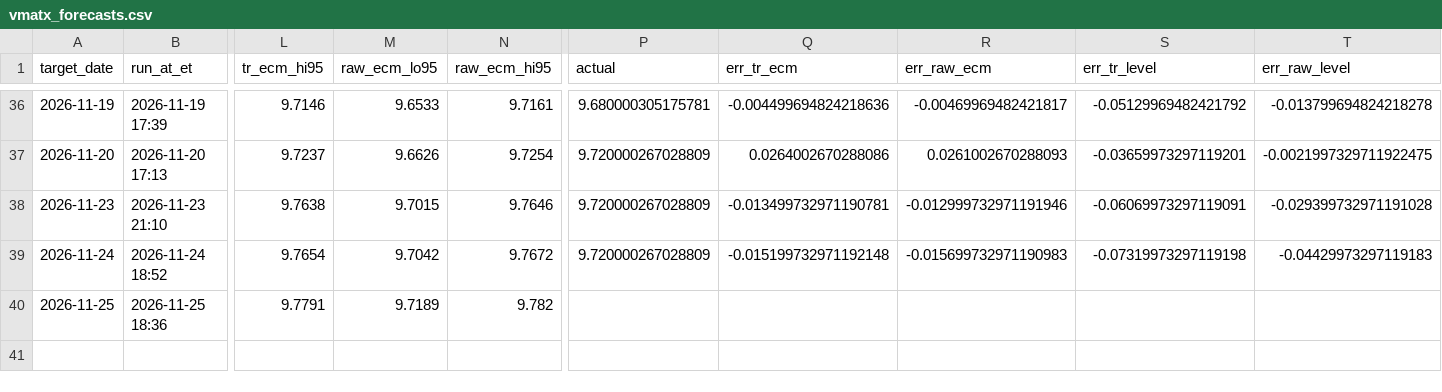
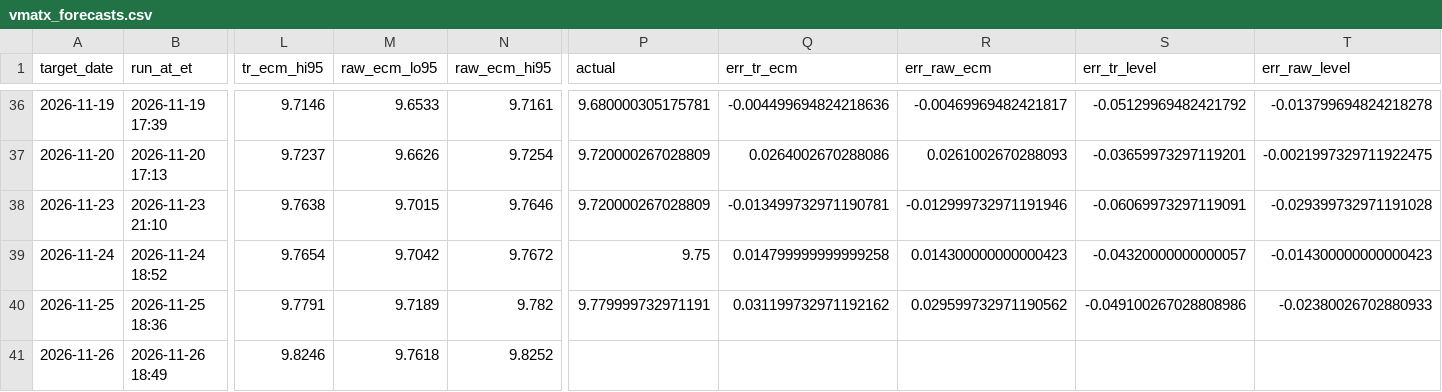
Before and after one commit to aigenmod/munidata, a CSV file: data/forecasts/vmatx_forecasts.csv, drawn as a sheet; only a part is shown, gaps mark what is left out; rows hold the shown columns only; the diff names each change by its address in the sheet, - before the commit and + after, or states it on an @@ line.

```diff
--- a/data/forecasts/vmatx_forecasts.csv
+++ b/data/forecasts/vmatx_forecasts.csv
-P39 (actual): 9.720000267028809
+P39 (actual): 9.75
-Q39 (err_tr_ecm): -0.015199732971192148
+Q39 (err_tr_ecm): 0.014799999999999258
-R39 (err_raw_ecm): -0.015699732971190983
+R39 (err_raw_ecm): 0.014300000000000423
-S39 (err_tr_level): -0.07319973297119198
+S39 (err_tr_level): -0.04320000000000057
-T39 (err_raw_level): -0.04429973297119183
+T39 (err_raw_level): -0.014300000000000423
-P40 (actual): (empty)
+P40 (actual): 9.779999732971191
-Q40 (err_tr_ecm): (empty)
+Q40 (err_tr_ecm): 0.031199732971192162
-R40 (err_raw_ecm): (empty)
+R40 (err_raw_ecm): 0.029599732971190562
-S40 (err_tr_level): (empty)
+S40 (err_tr_level): -0.049100267028808986
-T40 (err_raw_level): (empty)
+T40 (err_raw_level): -0.02380026702880933
+row 41: 2026-11-26 | 2026-11-26 18:49 | 9.8246 | 9.7618 | 9.8252
```
Also changed, not shown: 3 other files.
